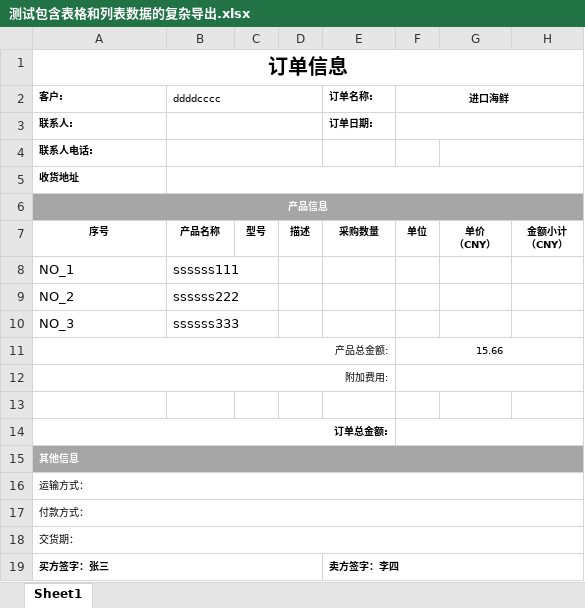
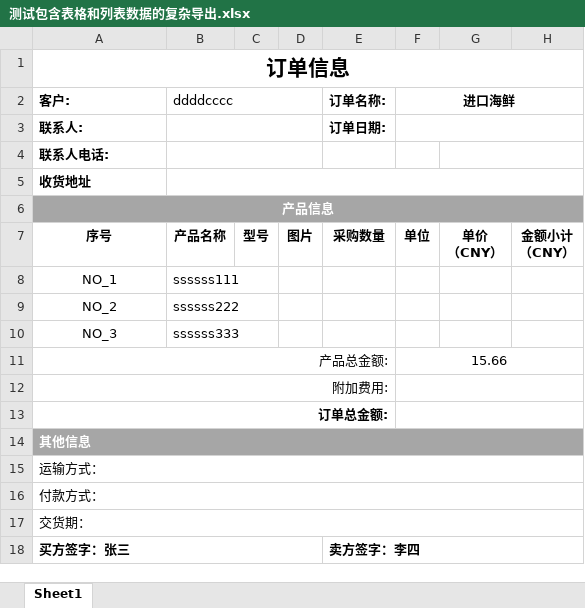
Before and after one commit to beijing-penguin/excel-eventpoi, an Excel workbook: my_test_temp/测试包含表格和列表数据的复杂导出.xlsx, sheet Sheet1, drawn as a sheet; values as stored, in another font and other column widths than the file's, no borders; charts and pictures not drawn; removed rows and columns are numbered as before the commit, all else as after; the diff names each change by its address in the sheet, - before the commit and + after, or states it on an @@ line.

```diff
--- a/my_test_temp/测试包含表格和列表数据的复杂导出.xlsx (sheet Sheet1)
+++ b/my_test_temp/测试包含表格和列表数据的复杂导出.xlsx (sheet Sheet1)
@@ A1 text size: larger @@
@@ A2:B2 text size: larger @@
@@ E2:F2 text size: larger @@
@@ A3:A6 text size: larger @@
@@ E3 text size: larger @@
@@ A7:H7 text size: larger @@
-D7: 描述
+D7: 图片
-A8:A10 alignment: left
+A8:A10 alignment: center
@@ A11:A12 text size: larger @@
@@ F11 text size: larger @@
-row 13: (empty)
@@ A13:A18 text size: larger @@
@@ E18 text size: larger @@
```
Also changed, not shown: charts or pictures, my_test_temp/file.xlsx, my_test_temp/测试导出指定对象并删除指定列.xlsx, 15 other files.
